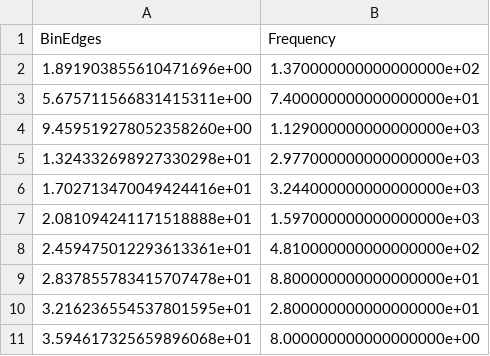
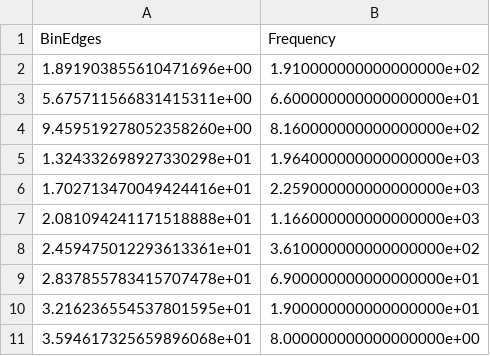
Before and after one commit to Rouast-Labs/vitallens-paper, a CSV file: data/rr_histogram.csv, drawn as a sheet.

```diff
--- a/data/rr_histogram.csv
+++ b/data/rr_histogram.csv
@@ -1,11 +1,11 @@
 BinEdges,Frequency
-1.891903855610471696e+00,1.370000000000000000e+02
-5.675711566831415311e+00,7.400000000000000000e+01
-9.459519278052358260e+00,1.129000000000000000e+03
-1.324332698927330298e+01,2.977000000000000000e+03
-1.702713470049424416e+01,3.244000000000000000e+03
-2.081094241171518888e+01,1.597000000000000000e+03
-2.459475012293613361e+01,4.810000000000000000e+02
-2.837855783415707478e+01,8.800000000000000000e+01
-3.216236554537801595e+01,2.800000000000000000e+01
+1.891903855610471696e+00,1.910000000000000000e+02
+5.675711566831415311e+00,6.600000000000000000e+01
+9.459519278052358260e+00,8.160000000000000000e+02
+1.324332698927330298e+01,1.964000000000000000e+03
+1.702713470049424416e+01,2.259000000000000000e+03
+2.081094241171518888e+01,1.166000000000000000e+03
+2.459475012293613361e+01,3.610000000000000000e+02
+2.837855783415707478e+01,6.900000000000000000e+01
+3.216236554537801595e+01,1.900000000000000000e+01
 3.594617325659896068e+01,8.000000000000000000e+00
```
Also changed, not shown: data/bp_dia_histogram.csv, data/bp_sys_histogram.csv, 13 other files.
